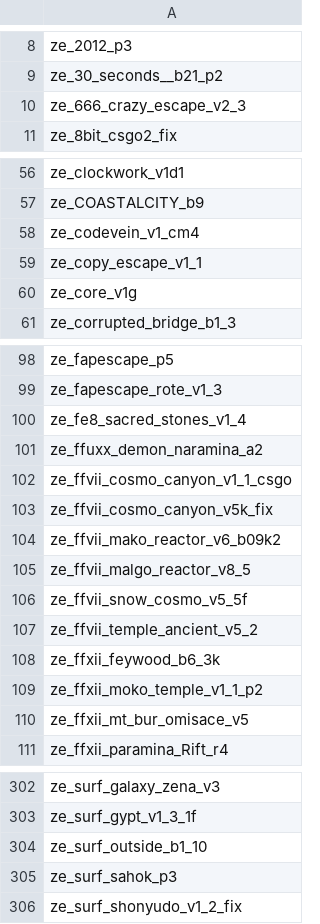
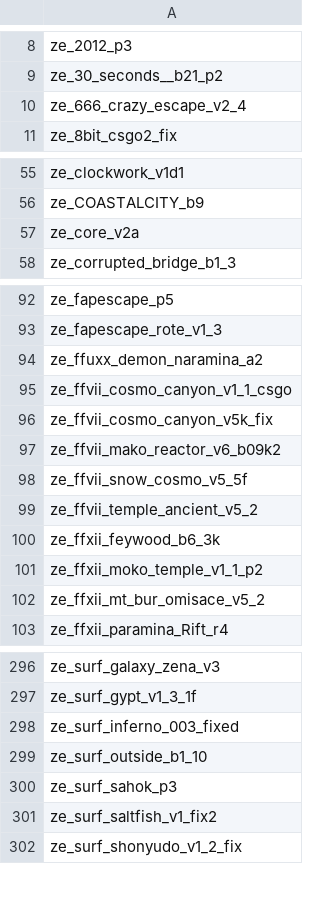
Before and after one commit to notkoen/Music-Names, a CSV file: maplist.csv, drawn as a sheet; only a part is shown, gaps mark what is left out; the diff covers the shown part only.

Commit message:
update public maplist

```diff
--- a/maplist.csv
+++ b/maplist.csv
@@ -9,3 +9,3 @@ ze_2012_p3,
 ze_30_seconds__b21_p2,
-ze_666_crazy_escape_v2_3,
+ze_666_crazy_escape_v2_4,
 ze_8bit_csgo2_fix,
@@ -57,5 +56,3 @@ ze_clockwork_v1d1,
 ze_COASTALCITY_b9,
-ze_codevein_v1_cm4,
-ze_copy_escape_v1_1,
-ze_core_v1g,
+ze_core_v2a,
 ze_corrupted_bridge_b1_3,
@@ -99,3 +93,2 @@ ze_fapescape_p5,
 ze_fapescape_rote_v1_3,
-ze_fe8_sacred_stones_v1_4,
 ze_ffuxx_demon_naramina_a2,
@@ -104,3 +97,2 @@ ze_ffvii_cosmo_canyon_v5k_fix,
 ze_ffvii_mako_reactor_v6_b09k2,
-ze_ffvii_malgo_reactor_v8_5,
 ze_ffvii_snow_cosmo_v5_5f,
@@ -109,3 +101,3 @@ ze_ffxii_feywood_b6_3k,
 ze_ffxii_moko_temple_v1_1_p2,
-ze_ffxii_mt_bur_omisace_v5,
+ze_ffxii_mt_bur_omisace_v5_2,
 ze_ffxii_paramina_Rift_r4,
@@ -303,4 +297,6 @@ ze_surf_galaxy_zena_v3,
 ze_surf_gypt_v1_3_1f,
+ze_surf_inferno_003_fixed,
 ze_surf_outside_b1_10,
 ze_surf_sahok_p3,
+ze_surf_saltfish_v1_fix2,
 ze_surf_shonyudo_v1_2_fix,
```
Also changed, not shown: 2 added rows, 7 removed rows and 3 edited cells elsewhere in this file.
